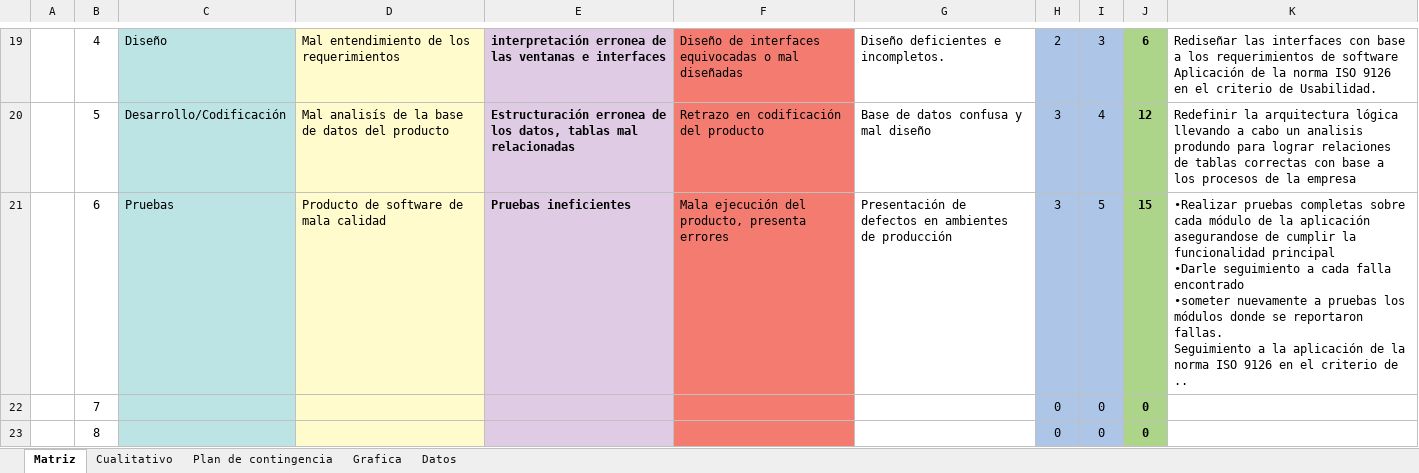
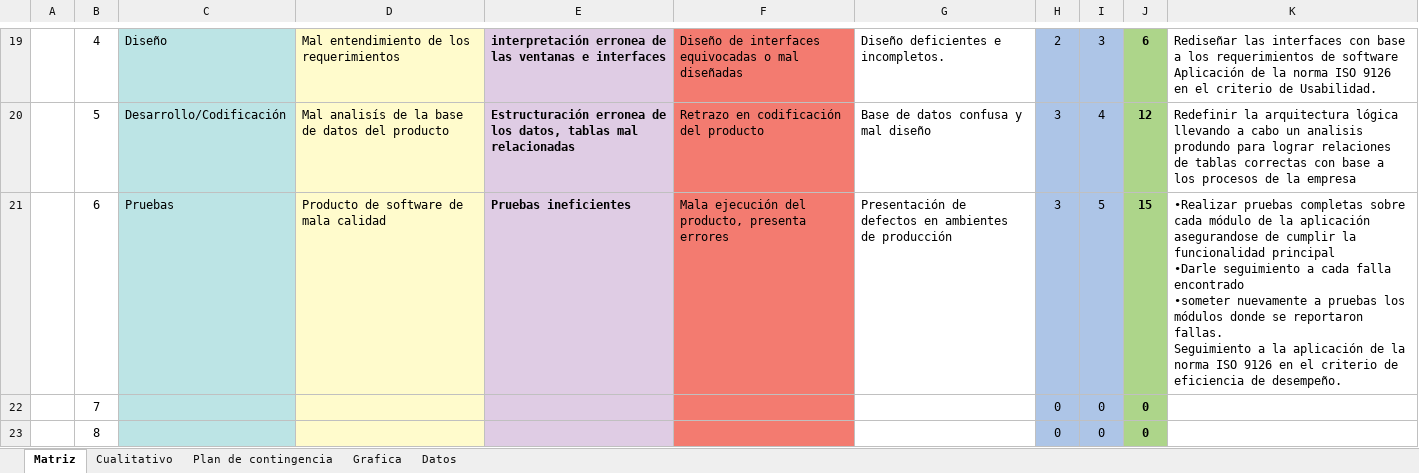
Before and after one commit to SM-ROOT/SM-ROOT, an Excel workbook: 9°A/Administración de proyectos/RA_GestionRiegos_SM-ROOT/RA_SM-ROOT/APPMO-SP_ARP_v1.1.xlsx, sheet Matriz, drawn as a sheet; only a part is shown, gaps mark what is left out; values as stored, in another font and other column widths than the file's, no borders; the diff names each change by its address in the sheet, - before the commit and + after, or states it on an @@ line.

```diff
--- a/9°A/Administración de proyectos/RA_GestionRiegos_SM-ROOT/RA_SM-ROOT/APPMO-SP_ARP_v1.1.xlsx (sheet Matriz)
+++ b/9°A/Administración de proyectos/RA_GestionRiegos_SM-ROOT/RA_SM-ROOT/APPMO-SP_ARP_v1.1.xlsx (sheet Matriz)
-K21: …criterio de ..
+K21: …criterio de eficiencia de desempeño.
```
Also changed, not shown: sheet Cualitativo, sheet Plan de contingencia, 9°A/Administración de proyectos/RA_GestionRiegos_SM-ROOT/APPMO-SP_ARP_v1.1.xlsx, 2 other files.
